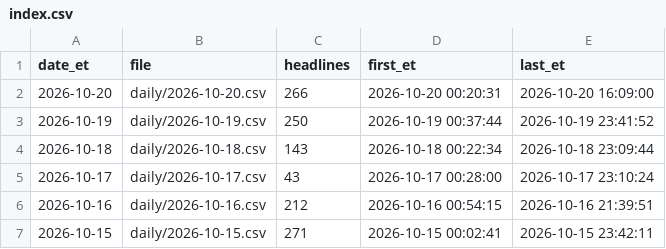
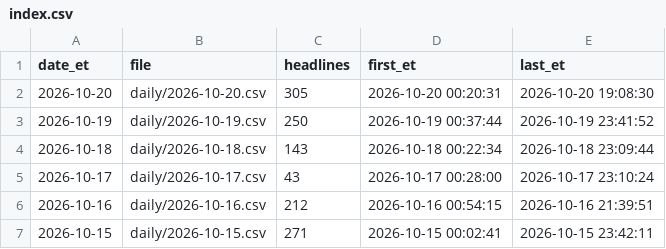
Before and after one commit to marcusa23-a11y/fj, a CSV file: index.csv, drawn as a sheet; only a part is shown.

```diff
--- a/index.csv
+++ b/index.csv
@@ -1,3 +1,3 @@
 date_et,file,headlines,first_et,last_et
-2026-10-20,daily/2026-10-20.csv,266,2026-10-20 00:20:31,2026-10-20 16:09:00
+2026-10-20,daily/2026-10-20.csv,305,2026-10-20 00:20:31,2026-10-20 19:08:30
 2026-10-19,daily/2026-10-19.csv,250,2026-10-19 00:37:44,2026-10-19 23:41:52
```
Also changed, not shown: 3 other files.
